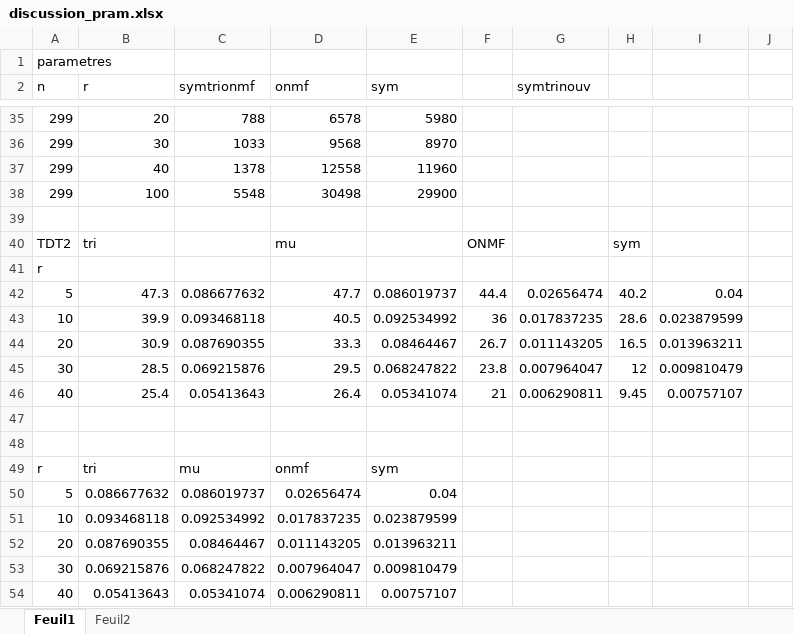
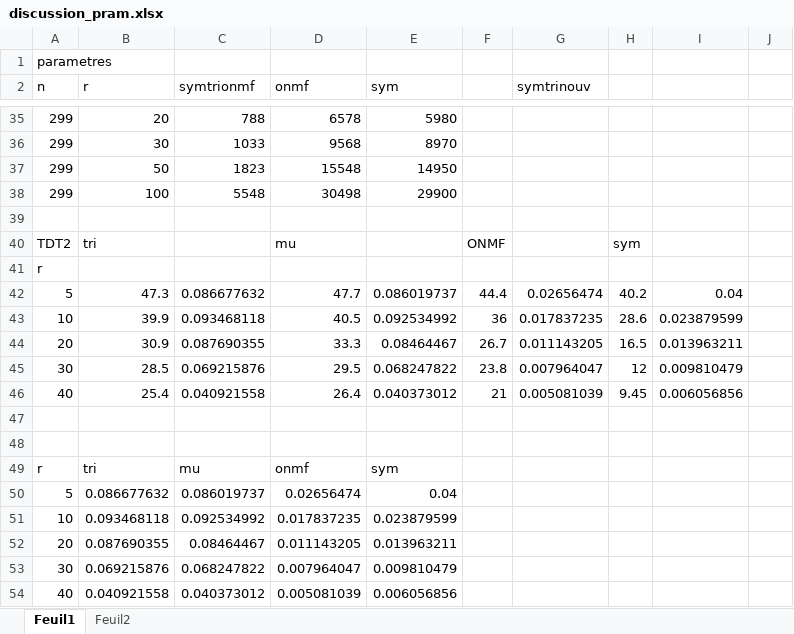
Before and after one commit to Alexia1305/TrisymNMF, an Excel workbook: Result/discussion_pram.xlsx, sheet Feuil1, drawn as a sheet; only a part is shown, gaps mark what is left out; values as stored, in another font and other column widths than the file's, no borders; charts and pictures not drawn; removed rows and columns are numbered as before the commit, all else as after; the diff names each change by its address in the sheet, - before the commit and + after, or states it on an @@ line.

```diff
--- a/Result/discussion_pram.xlsx (sheet Feuil1)
+++ b/Result/discussion_pram.xlsx (sheet Feuil1)
-row 37: 299 | 40 | 1378 | 12558 | 11960
+row 37: 299 | 50 | 1823 | 15548 | 14950
-C46 (symtrionmf): 0.05413643
+C46 (symtrionmf): 0.040921558
-E46 (sym): 0.05341074
+E46 (sym): 0.040373012
-G46 (symtrinouv): 0.006290811
+G46 (symtrinouv): 0.005081039
-I46: 0.00757107
+I46: 0.006056856
-row 54: 40 | 0.05413643 | 0.05341074 | 0.006290811 | 0.00757107
+row 54: 40 | 0.040921558 | 0.040373012 | 0.005081039 | 0.006056856
```
Also changed, not shown: sheet Feuil2, formulas that keep their value, charts or pictures, 20 other files.
